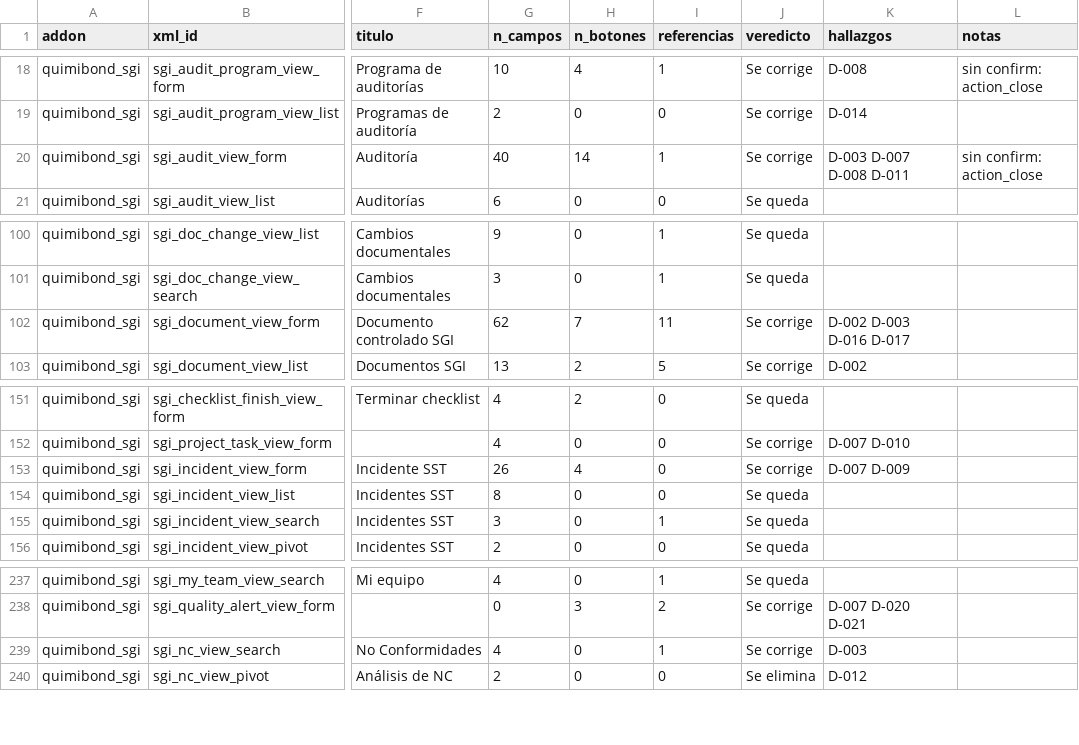
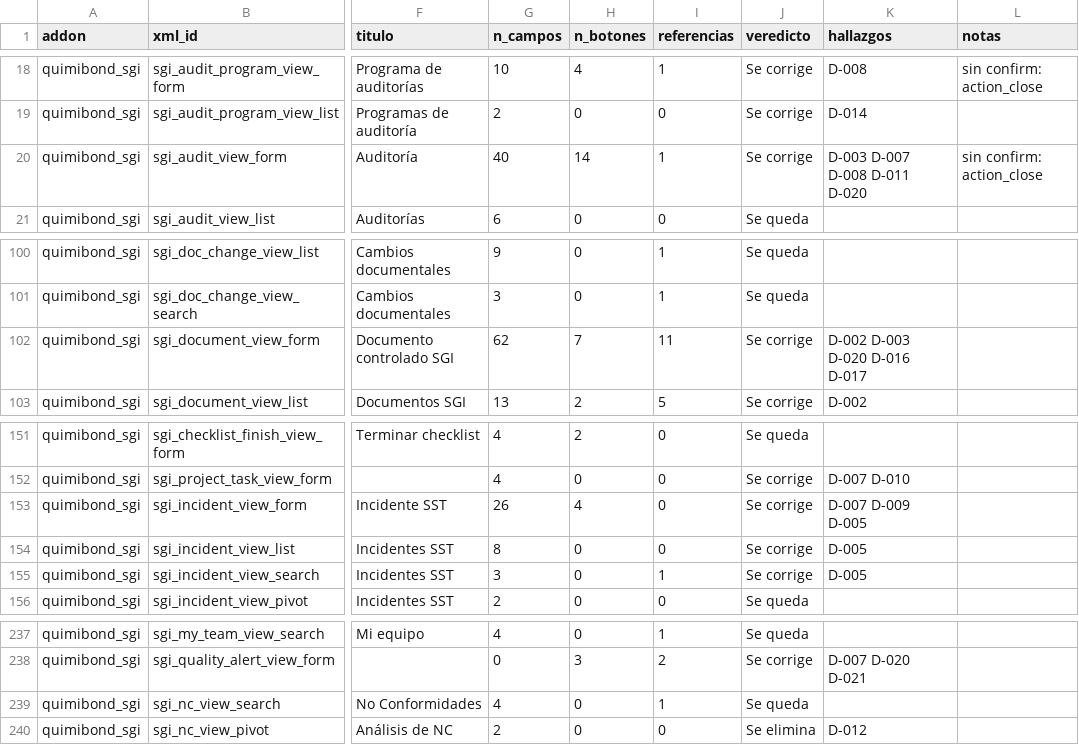
Before and after one commit to quimibond/qb19, a CSV file: docs/audit/04-vistas/revision_por_vista.csv, drawn as a sheet; only a part is shown, gaps mark what is left out; the diff names each change by its address in the sheet, - before the commit and + after, or states it on an @@ line.

```diff
--- a/docs/audit/04-vistas/revision_por_vista.csv
+++ b/docs/audit/04-vistas/revision_por_vista.csv
-K20 (hallazgos): D-003 D-007 D-008 D-011
+K20 (hallazgos): D-003 D-007 D-008 D-011 D-020
-K102 (hallazgos): D-002 D-003 D-016 D-017
+K102 (hallazgos): D-002 D-003 D-020 D-016 D-017
-K153 (hallazgos): D-007 D-009
+K153 (hallazgos): D-007 D-009 D-005
-J154:J155 (veredicto): Se queda
+J154:J155 (veredicto): Se corrige
-K154:K155 (hallazgos): (empty)
+K154:K155 (hallazgos): D-005
-J239 (veredicto): Se corrige
+J239 (veredicto): Se queda
-K239 (hallazgos): D-003
+K239 (hallazgos): (empty)
```
Also changed, not shown: 1 other file.
